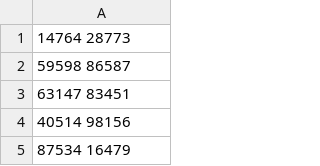
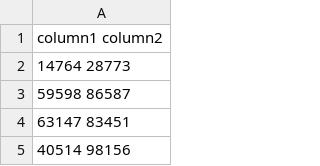
Before and after one commit to jmtayamada/AdventOfCode2024, a CSV file: day1/puzzleInput.csv, drawn as a sheet; only a part is shown; the shorter side is filled out with more unchanged rows; the diff names each change by its address in the sheet, - before the commit and + after, or states it on an @@ line.

```diff
--- a/day1/puzzleInput.csv
+++ b/day1/puzzleInput.csv
+row 1: column1 column2
```
Also changed, not shown: 1 other file.
